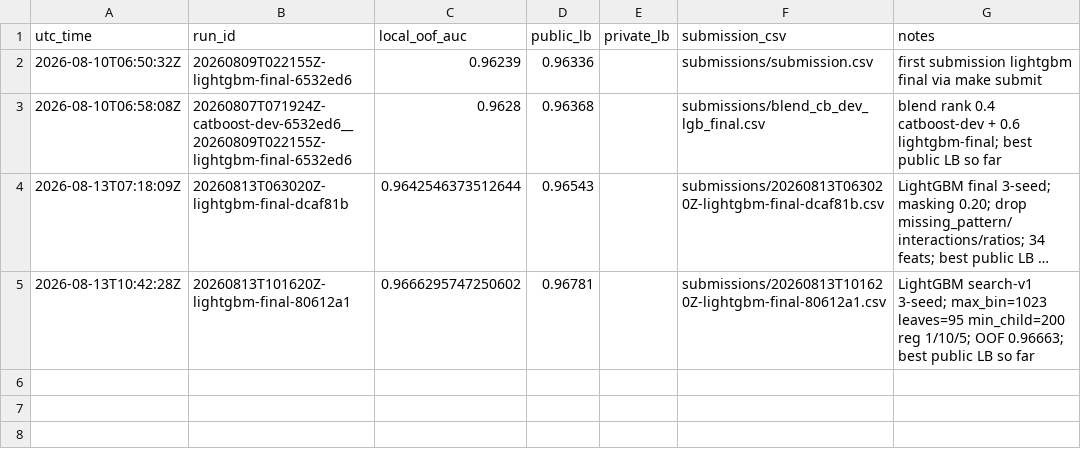
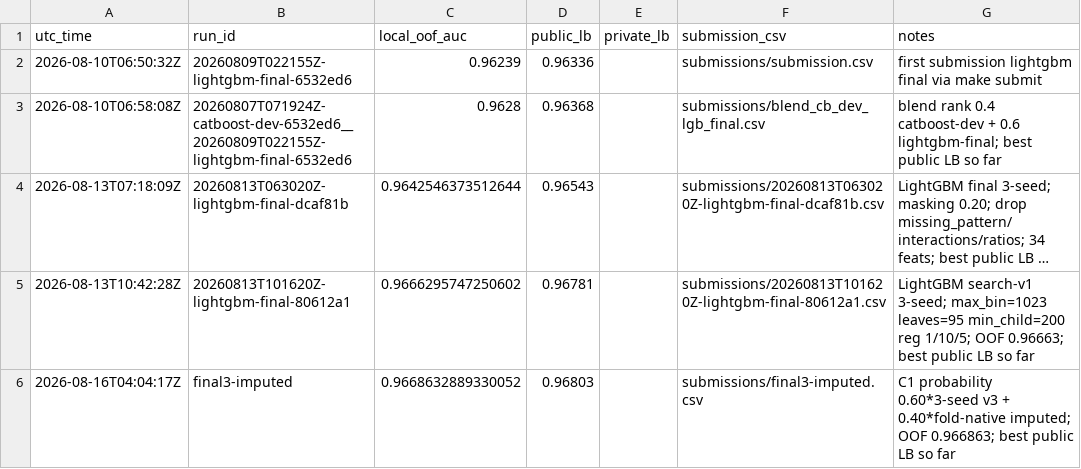
Before and after one commit to Sunshine-1023/Predicting-Smartphone-Addiction, a CSV file: reports/submissions.csv, drawn as a sheet; long unchanged cells end in …; the diff names each change by its address in the sheet, - before the commit and + after, or states it on an @@ line.

```diff
--- a/reports/submissions.csv
+++ b/reports/submissions.csv
+row 6: 2026-08-16T04:04:17Z | final3-imputed | 0.9668632889330052 | 0.96803 |  | submissions/final3-imputed.csv | C1 probability 0.60*3-seed v3 + 0.40*fold-native imputed; OOF 0.966863; best public LB so far
```
Also changed, not shown: reports/experiment_summary.csv, 25 other files.
